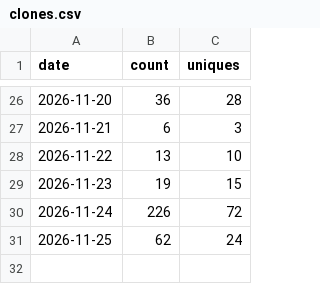
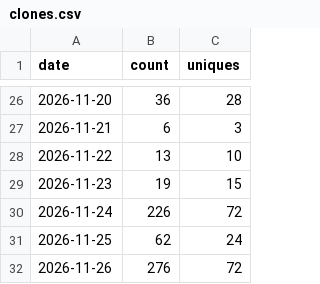
Before and after one commit to yogeshpaliyal/Halo, a CSV file: clones.csv, drawn as a sheet; only a part is shown, gaps mark what is left out.

```diff
--- a/clones.csv
+++ b/clones.csv
@@ -31 +31,2 @@ date,count,uniques
 2026-11-25,62,24
+2026-11-26,276,72
```
Also changed, not shown: downloads.csv, referrers.csv, 3 other files.
